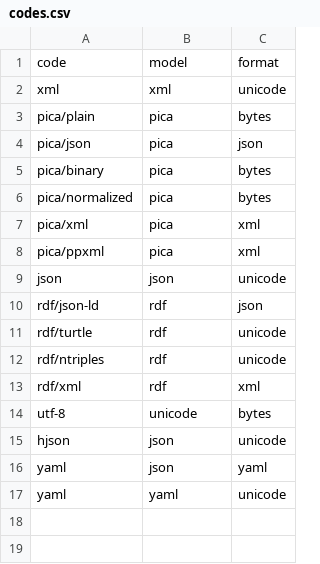
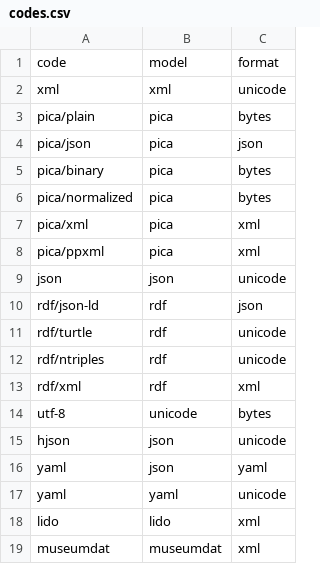
Before and after one commit to gbv/format.gbv.de, a CSV file: templates/code/codes.csv, drawn as a sheet.

Commit message:
Add museum formats

```diff
--- a/templates/code/codes.csv
+++ b/templates/code/codes.csv
@@ -17 +17,3 @@ yaml, json, yaml
 yaml, yaml, unicode
+lido, lido, xml
+museumdat, museumdat, xml
```
Also changed, not shown: 9 other files.
